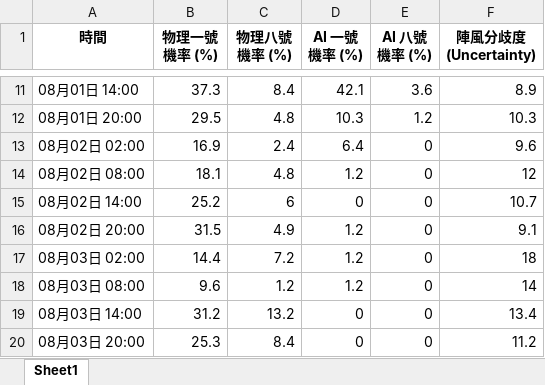
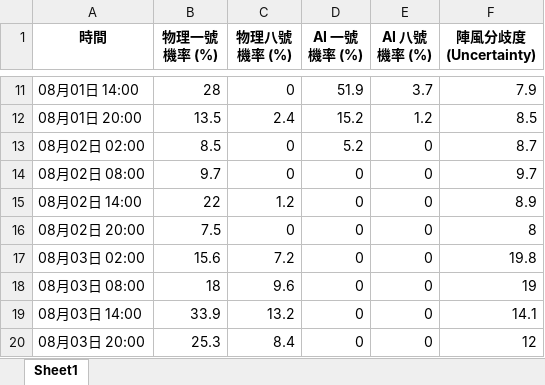
Before and after one commit to Ozymandiax/hk-typhoon-early-warning, an Excel workbook: data/typhoon_predictions.xlsx, sheet Sheet1, drawn as a sheet; only a part is shown, gaps mark what is left out; values as stored, in another font and other column widths than the file's, no borders; the diff covers the shown part only; the diff names each change by its address in the sheet, - before the commit and + after, or states it on an @@ line.

```diff
--- a/data/typhoon_predictions.xlsx (sheet Sheet1)
+++ b/data/typhoon_predictions.xlsx (sheet Sheet1)
-B11 (物理一號機率 (%)): 37.3
+B11 (物理一號機率 (%)): 28
-C11 (物理八號機率 (%)): 8.4
+C11 (物理八號機率 (%)): 0
-D11 (AI 一號機率 (%)): 42.1
+D11 (AI 一號機率 (%)): 51.9
-E11 (AI 八號機率 (%)): 3.6
+E11 (AI 八號機率 (%)): 3.7
-F11 (陣風分歧度 (Uncertainty)): 8.9
+F11 (陣風分歧度 (Uncertainty)): 7.9
-B12 (物理一號機率 (%)): 29.5
+B12 (物理一號機率 (%)): 13.5
-C12 (物理八號機率 (%)): 4.8
+C12 (物理八號機率 (%)): 2.4
-D12 (AI 一號機率 (%)): 10.3
+D12 (AI 一號機率 (%)): 15.2
-F12 (陣風分歧度 (Uncertainty)): 10.3
+F12 (陣風分歧度 (Uncertainty)): 8.5
-B13 (物理一號機率 (%)): 16.9
+B13 (物理一號機率 (%)): 8.5
-C13 (物理八號機率 (%)): 2.4
+C13 (物理八號機率 (%)): 0
-D13 (AI 一號機率 (%)): 6.4
+D13 (AI 一號機率 (%)): 5.2
-F13 (陣風分歧度 (Uncertainty)): 9.6
+F13 (陣風分歧度 (Uncertainty)): 8.7
-B14 (物理一號機率 (%)): 18.1
+B14 (物理一號機率 (%)): 9.7
-C14 (物理八號機率 (%)): 4.8
+C14 (物理八號機率 (%)): 0
-D14 (AI 一號機率 (%)): 1.2
+D14 (AI 一號機率 (%)): 0
-F14 (陣風分歧度 (Uncertainty)): 12
+F14 (陣風分歧度 (Uncertainty)): 9.7
-B15 (物理一號機率 (%)): 25.2
+B15 (物理一號機率 (%)): 22
-C15 (物理八號機率 (%)): 6
+C15 (物理八號機率 (%)): 1.2
-F15 (陣風分歧度 (Uncertainty)): 10.7
+F15 (陣風分歧度 (Uncertainty)): 8.9
-B16 (物理一號機率 (%)): 31.5
+B16 (物理一號機率 (%)): 7.5
-C16 (物理八號機率 (%)): 4.9
+C16 (物理八號機率 (%)): 0
-D16:D18 (AI 一號機率 (%)): 1.2
+D16:D18 (AI 一號機率 (%)): 0
-F16 (陣風分歧度 (Uncertainty)): 9.1
+F16 (陣風分歧度 (Uncertainty)): 8
-B17 (物理一號機率 (%)): 14.4
+B17 (物理一號機率 (%)): 15.6
-F17 (陣風分歧度 (Uncertainty)): 18
+F17 (陣風分歧度 (Uncertainty)): 19.8
-B18 (物理一號機率 (%)): 9.6
+B18 (物理一號機率 (%)): 18
-C18 (物理八號機率 (%)): 1.2
+C18 (物理八號機率 (%)): 9.6
-F18 (陣風分歧度 (Uncertainty)): 14
+F18 (陣風分歧度 (Uncertainty)): 19
-B19 (物理一號機率 (%)): 31.2
+B19 (物理一號機率 (%)): 33.9
-F19 (陣風分歧度 (Uncertainty)): 13.4
+F19 (陣風分歧度 (Uncertainty)): 14.1
-F20 (陣風分歧度 (Uncertainty)): 11.2
+F20 (陣風分歧度 (Uncertainty)): 12
```
Also changed, not shown: 94 edited cells elsewhere in this sheet, 2 other files.
